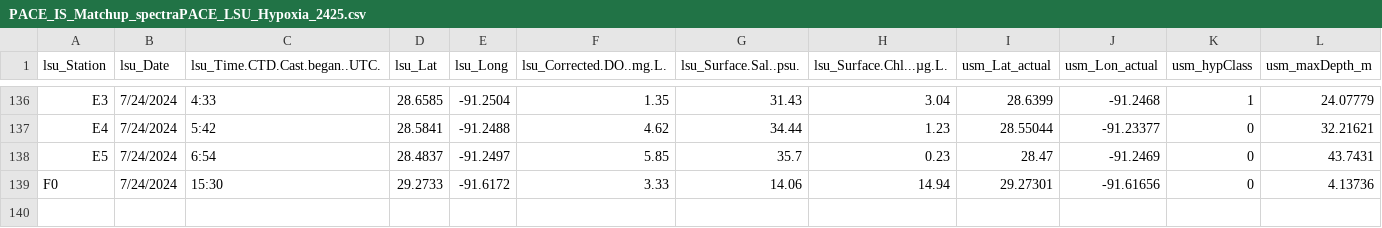
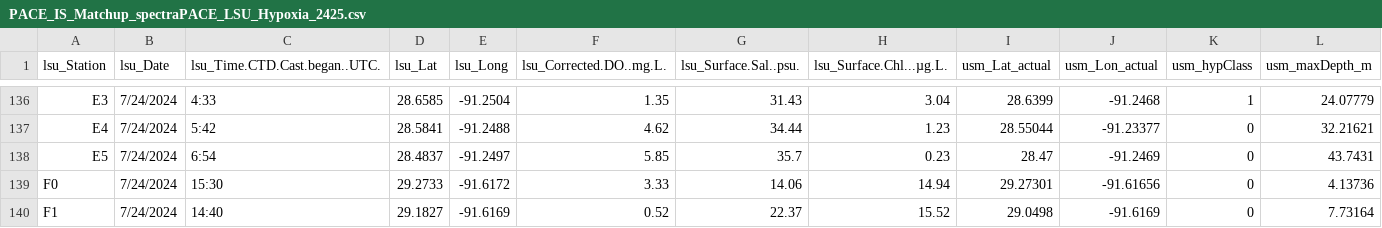
Before and after one commit to fish-pace/2026-proj-hypoxia-zones, a CSV file: contributor_folders/Harringmeyer/PACE_IS_Matchup_spectraPACE_LSU_Hypoxia_2425.csv, drawn as a sheet; only a part is shown, gaps mark what is left out; rows hold the shown columns only; the diff names each change by its address in the sheet, - before the commit and + after, or states it on an @@ line.

Commit message:
Add PACE matchup notebook and update related files

```diff
--- a/contributor_folders/Harringmeyer/PACE_IS_Matchup_spectraPACE_LSU_Hypoxia_2425.csv
+++ b/contributor_folders/Harringmeyer/PACE_IS_Matchup_spectraPACE_LSU_Hypoxia_2425.csv
+row 140: F1 | 7/24/2024 | 14:40 | 29.1827 | -91.6169 | 0.52 | 22.37 | 15.52 | 29.0498 | -91.6169 | 0 | 7.73164
```
